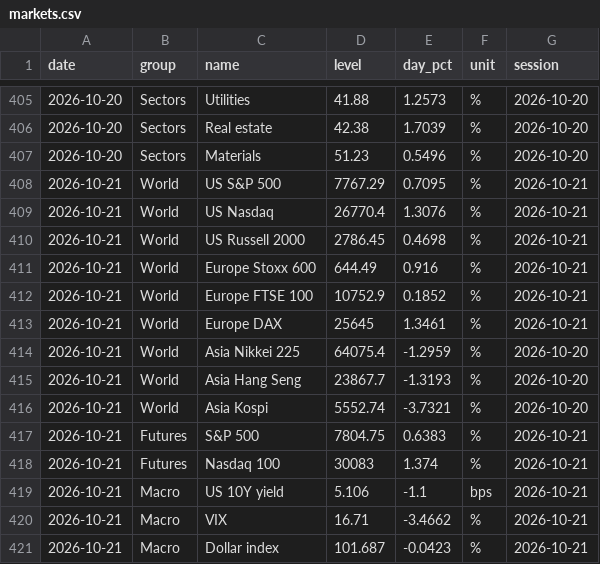
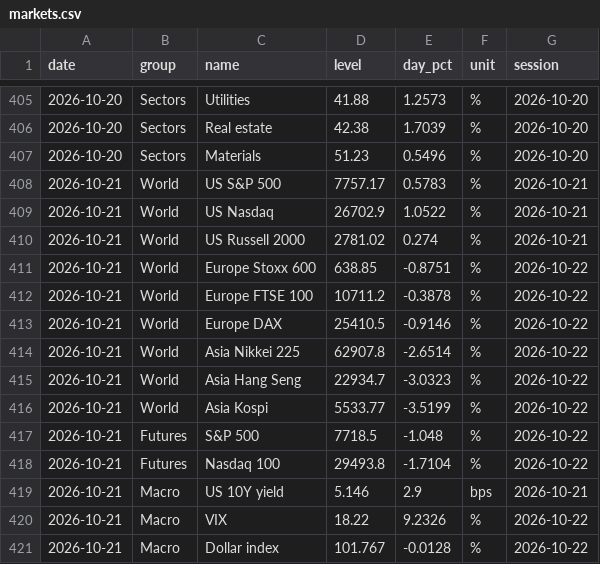
Before and after one commit to christophersherman99/DailyLetter, a CSV file: data/markets.csv, drawn as a sheet; only a part is shown, gaps mark what is left out; the diff covers the shown part only.

```diff
--- a/data/markets.csv
+++ b/data/markets.csv
@@ -407,15 +407,15 @@ date,group,name,level,day_pct,unit,session
 2026-10-20,Sectors,Materials,51.23,0.5496,%,2026-10-20
-2026-10-21,World,US S&P 500,7767.29,0.7095,%,2026-10-21
-2026-10-21,World,US Nasdaq,26770.4,1.3076,%,2026-10-21
-2026-10-21,World,US Russell 2000,2786.45,0.4698,%,2026-10-21
-2026-10-21,World,Europe Stoxx 600,644.49,0.916,%,2026-10-21
-2026-10-21,World,Europe FTSE 100,10752.9,0.1852,%,2026-10-21
-2026-10-21,World,Europe DAX,25645,1.3461,%,2026-10-21
-2026-10-21,World,Asia Nikkei 225,64075.4,-1.2959,%,2026-10-20
-2026-10-21,World,Asia Hang Seng,23867.7,-1.3193,%,2026-10-20
-2026-10-21,World,Asia Kospi,5552.74,-3.7321,%,2026-10-20
-2026-10-21,Futures,S&P 500,7804.75,0.6383,%,2026-10-21
-2026-10-21,Futures,Nasdaq 100,30083,1.374,%,2026-10-21
-2026-10-21,Macro,US 10Y yield,5.106,-1.1,bps,2026-10-21
-2026-10-21,Macro,VIX,16.71,-3.4662,%,2026-10-21
-2026-10-21,Macro,Dollar index,101.687,-0.0423,%,2026-10-21
+2026-10-21,World,US S&P 500,7757.17,0.5783,%,2026-10-21
+2026-10-21,World,US Nasdaq,26702.9,1.0522,%,2026-10-21
+2026-10-21,World,US Russell 2000,2781.02,0.274,%,2026-10-21
+2026-10-21,World,Europe Stoxx 600,638.85,-0.8751,%,2026-10-22
+2026-10-21,World,Europe FTSE 100,10711.2,-0.3878,%,2026-10-22
+2026-10-21,World,Europe DAX,25410.5,-0.9146,%,2026-10-22
+2026-10-21,World,Asia Nikkei 225,62907.8,-2.6514,%,2026-10-22
+2026-10-21,World,Asia Hang Seng,22934.7,-3.0323,%,2026-10-22
+2026-10-21,World,Asia Kospi,5533.77,-3.5199,%,2026-10-22
+2026-10-21,Futures,S&P 500,7718.5,-1.048,%,2026-10-22
+2026-10-21,Futures,Nasdaq 100,29493.8,-1.7104,%,2026-10-22
+2026-10-21,Macro,US 10Y yield,5.146,2.9,bps,2026-10-21
+2026-10-21,Macro,VIX,18.22,9.2326,%,2026-10-22
+2026-10-21,Macro,Dollar index,101.767,-0.0128,%,2026-10-22
```
Also changed, not shown: 34 edited cells elsewhere in this file, data/catalysts.csv, data/holdings.csv, 4 other files.
